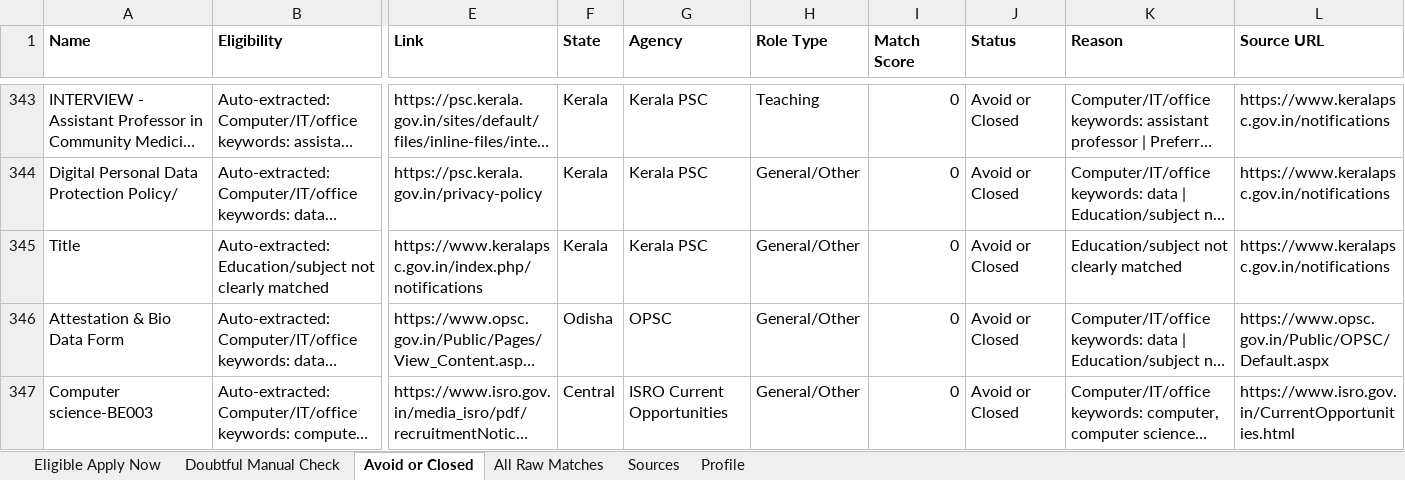
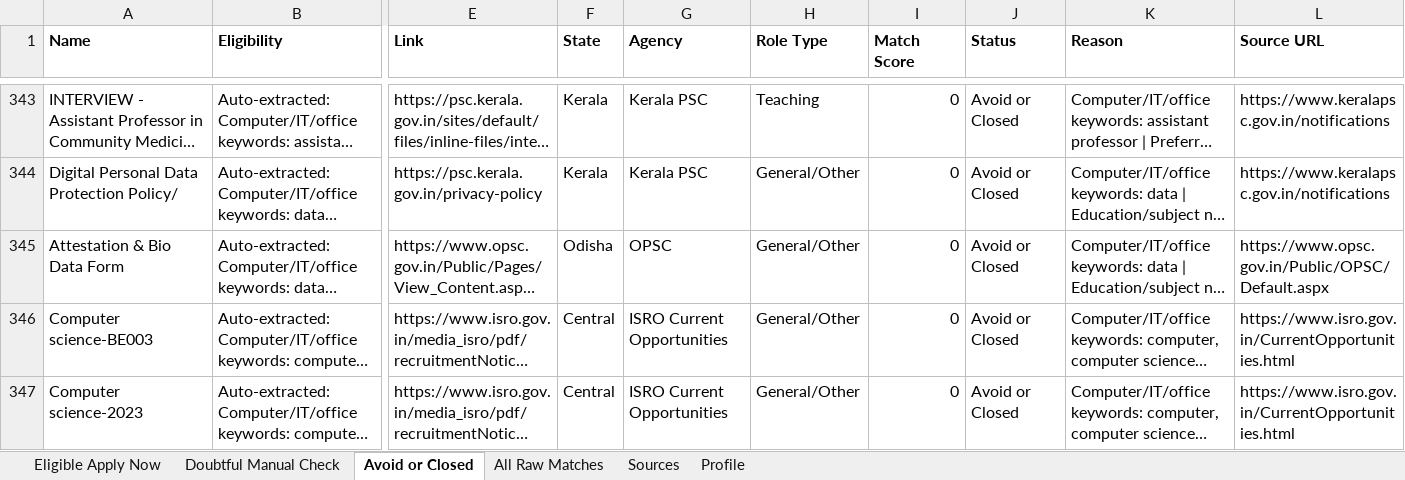
Before and after one commit to cshemant/LearnWithHemant, an Excel workbook: jobs/government_jobs_tracker.xlsx, sheet Avoid or Closed, drawn as a sheet; only a part is shown, gaps mark what is left out; the shorter side is filled out with more unchanged rows; long unchanged cells end in …; values as stored, in another font and other column widths than the file's, no borders; rows hold the shown columns only; the diff names each change by its address in the sheet, - before the commit and + after, or states it on an @@ line.

```diff
--- a/jobs/government_jobs_tracker.xlsx (sheet Avoid or Closed)
+++ b/jobs/government_jobs_tracker.xlsx (sheet Avoid or Closed)
-row 345: Title | Auto-extracted: Education/subject not clearly matched | https://www.keralapsc.gov.in/index.php/notifications | Kerala | Kerala PSC | General/Other | 0 | Avoid or Closed | Education/subject not clearly matched | https://www.keralapsc.gov.in/notifications
```
Also changed, not shown: sheet All Raw Matches, 31 other files.
